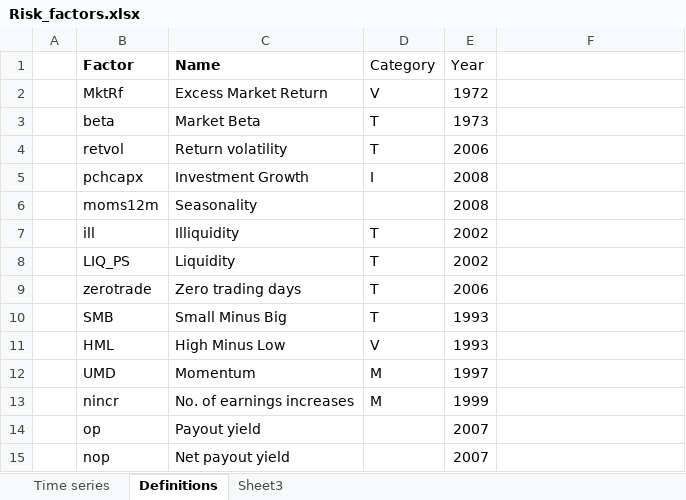
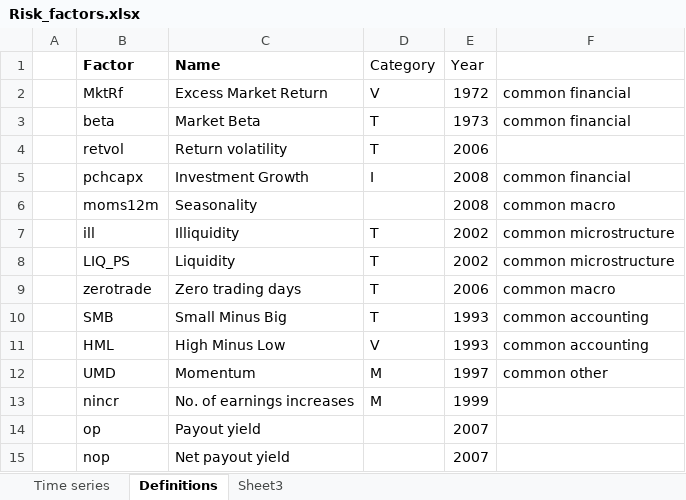
Before and after one commit to OlivenJ/Honours_Research, an Excel workbook: Data and Scripts/Data/Risk_factors.xlsx, sheet Definitions, drawn as a sheet; only a part is shown; values as stored, in another font and other column widths than the file's, no borders; the diff names each change by its address in the sheet, - before the commit and + after, or states it on an @@ line.

```diff
--- a/Data and Scripts/Data/Risk_factors.xlsx (sheet Definitions)
+++ b/Data and Scripts/Data/Risk_factors.xlsx (sheet Definitions)
-F2:F3: (empty)
+F2:F3: common financial
-F5: (empty)
+F5: common financial
-F6: (empty)
+F6: common macro
-F7:F8: (empty)
+F7:F8: common microstructure
-F9: (empty)
+F9: common macro
-F10:F11: (empty)
+F10:F11: common accounting
-F12: (empty)
+F12: common other
```
Also changed, not shown: 1 other file.
